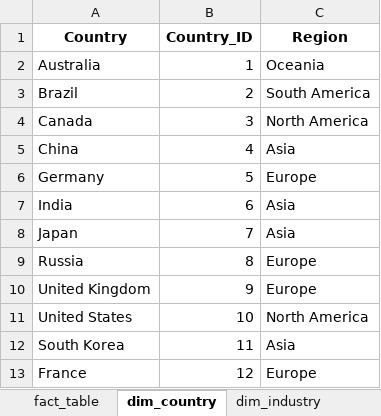
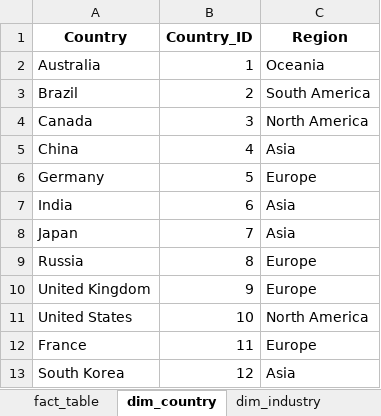
Before and after one commit to nikos0406/BI-Assignment1, an Excel workbook: BI-Pipeline/output/ai_energy_data.xlsx, sheet dim_country, drawn as a sheet; values as stored, in another font and other column widths than the file's, no borders; removed rows and columns are numbered as before the commit, all else as after; the diff names each change by its address in the sheet, - before the commit and + after, or states it on an @@ line.

```diff
--- a/BI-Pipeline/output/ai_energy_data.xlsx (sheet dim_country)
+++ b/BI-Pipeline/output/ai_energy_data.xlsx (sheet dim_country)
-row 12: South Korea | 11 | Asia
-B12 (Country_ID): 12
+B12 (Country_ID): 11
+row 13: South Korea | 12 | Asia
```
Also changed, not shown: sheet fact_table, sheet dim_date, sheet dim_industry, sheet dim_top_ai_tool, sheet dim_regulation_status, 1 other file.
